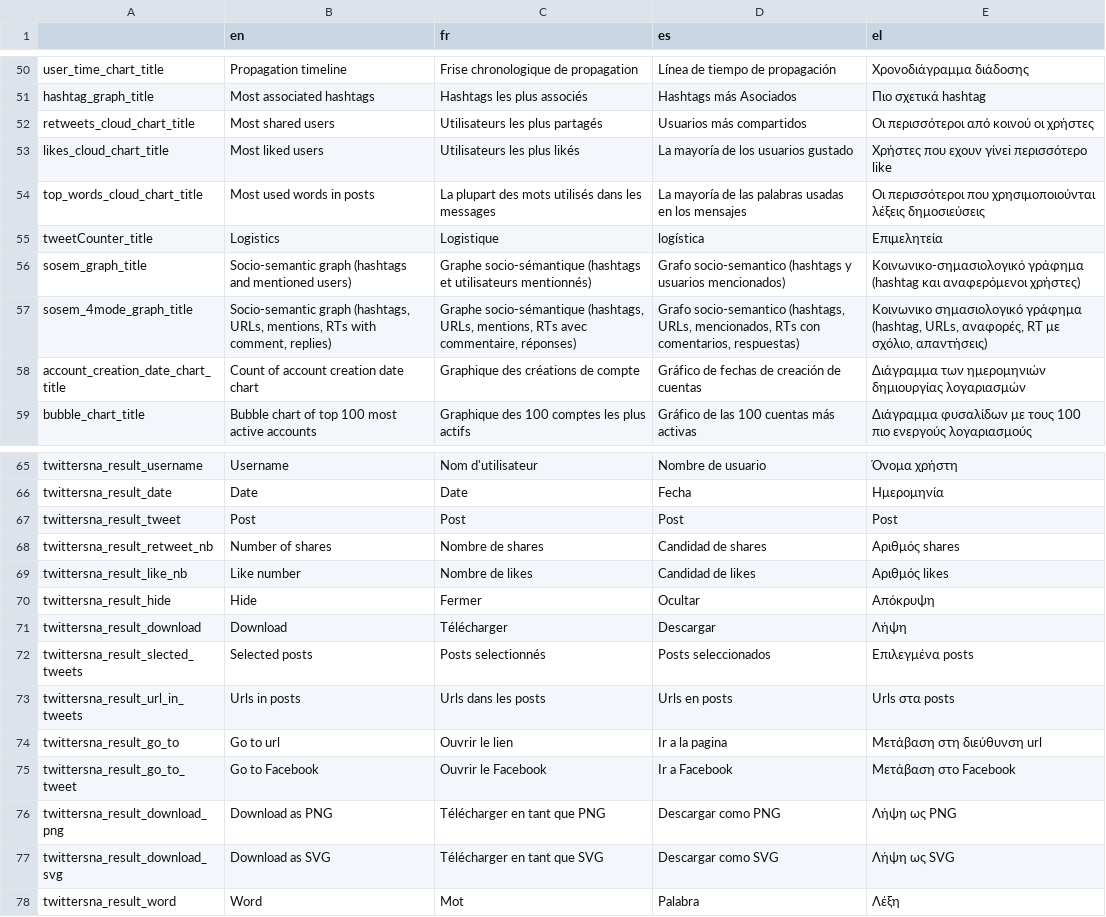
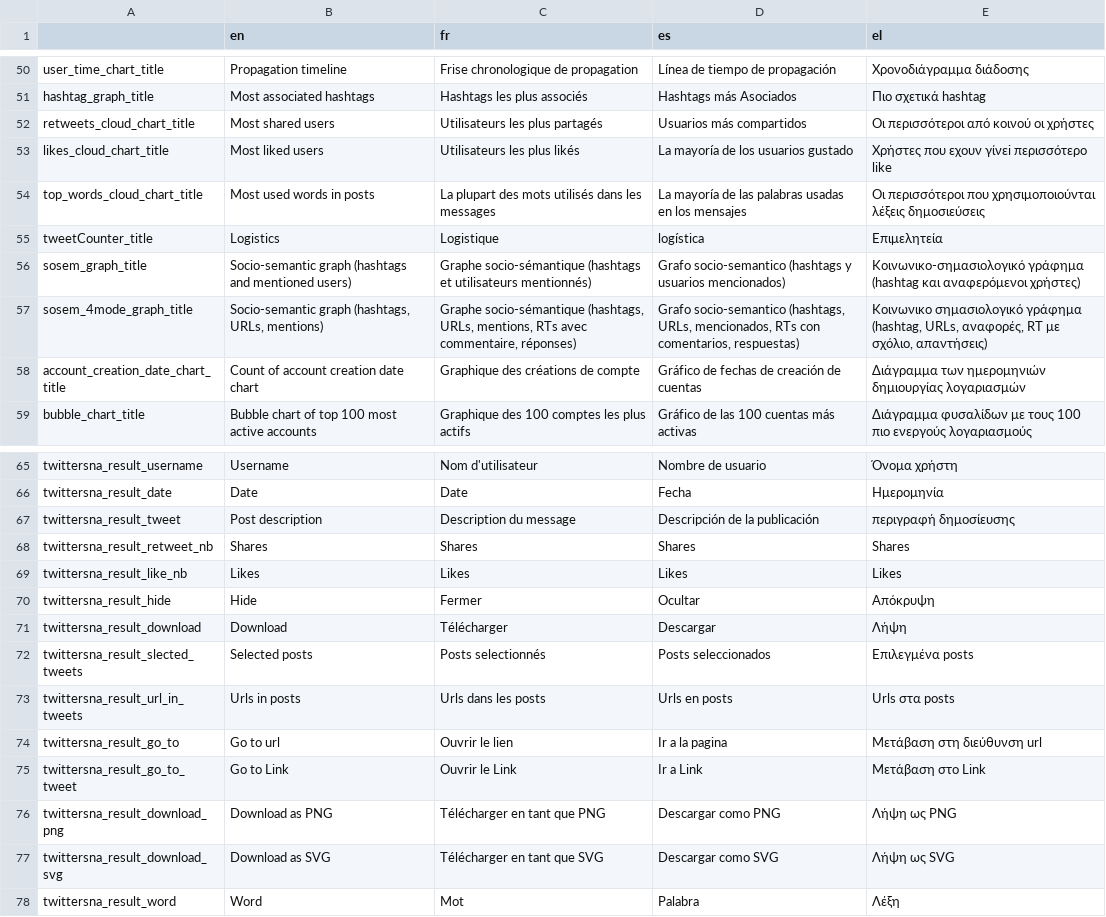
Before and after one commit to AFP-Medialab/TSNA-Translations, a TSV file: components/CsvFb.tsv, drawn as a sheet; only a part is shown, gaps mark what is left out.

```diff
--- a/components/CsvFb.tsv
+++ b/components/CsvFb.tsv
@@ -56,3 +56,3 @@ tweetCounter_title	Logistics	Logistique	logística	Επιμελητεία
 sosem_graph_title	Socio-semantic graph (hashtags and mentioned users)	Graphe socio-sémantique (hashtags et utilisateurs mentionnés)	Grafo socio-semantico (hashtags y usuarios mencionados)	Κοινωνικο-σημασιολογικό γράφημα (hashtag και αναφερόμενοι χρήστες)
-sosem_4mode_graph_title	Socio-semantic graph (hashtags, URLs, mentions, RTs with comment, replies)	Graphe socio-sémantique (hashtags, URLs, mentions, RTs avec commentaire, réponses)	Grafo socio-semantico (hashtags, URLs, mencionados, RTs con comentarios, respuestas)	Κοινωνικο σημασιολογικό γράφημα (hashtag, URLs, αναφορές, RT με σχόλιο, απαντήσεις)
+sosem_4mode_graph_title	Socio-semantic graph (hashtags, URLs, mentions)	Graphe socio-sémantique (hashtags, URLs, mentions, RTs avec commentaire, réponses)	Grafo socio-semantico (hashtags, URLs, mencionados, RTs con comentarios, respuestas)	Κοινωνικο σημασιολογικό γράφημα (hashtag, URLs, αναφορές, RT με σχόλιο, απαντήσεις)
 account_creation_date_chart_title	Count of account creation date chart	Graphique des créations de compte	Gráfico de fechas de creación de cuentas	Διάγραμμα των ημερομηνιών δημιουργίας λογαριασμών
@@ -66,5 +66,5 @@ twittersna_result_username	Username	Nom d'utilisateur	Nombre de usuario	Όνομ
 twittersna_result_date	Date	Date	Fecha	Ημερομηνία
-twittersna_result_tweet	Post	Post	Post	Post
-twittersna_result_retweet_nb	Number of shares	Nombre de shares	Candidad de shares	Αριθμός shares
-twittersna_result_like_nb	Like number	Nombre de likes	Candidad de likes	Αριθμός likes
+twittersna_result_tweet	Post description	Description du message	Descripción de la publicación	περιγραφή δημοσίευσης
+twittersna_result_retweet_nb	Shares	Shares	Shares	Shares
+twittersna_result_like_nb	Likes	Likes	Likes	Likes
 twittersna_result_hide	Hide	Fermer	Ocultar	Απόκρυψη
@@ -74,3 +74,3 @@ twittersna_result_url_in_tweets	Urls in posts	Urls dans les posts	Urls en posts
 twittersna_result_go_to	Go to url	Ouvrir le lien	Ir a la pagina	Μετάβαση στη διεύθυνση url
-twittersna_result_go_to_tweet	Go to Facebook	Ouvrir le Facebook	Ir a Facebook	Μετάβαση στο Facebook
+twittersna_result_go_to_tweet	Go to Link	Ouvrir le Link	Ir a Link	Μετάβαση στο Link
 twittersna_result_download_png	Download as PNG	Télécharger en tant que PNG	Descargar como PNG	Λήψη ως PNG
```
Also changed, not shown: components/CsvInsta.tsv, components/TwitterSna.tsv.
